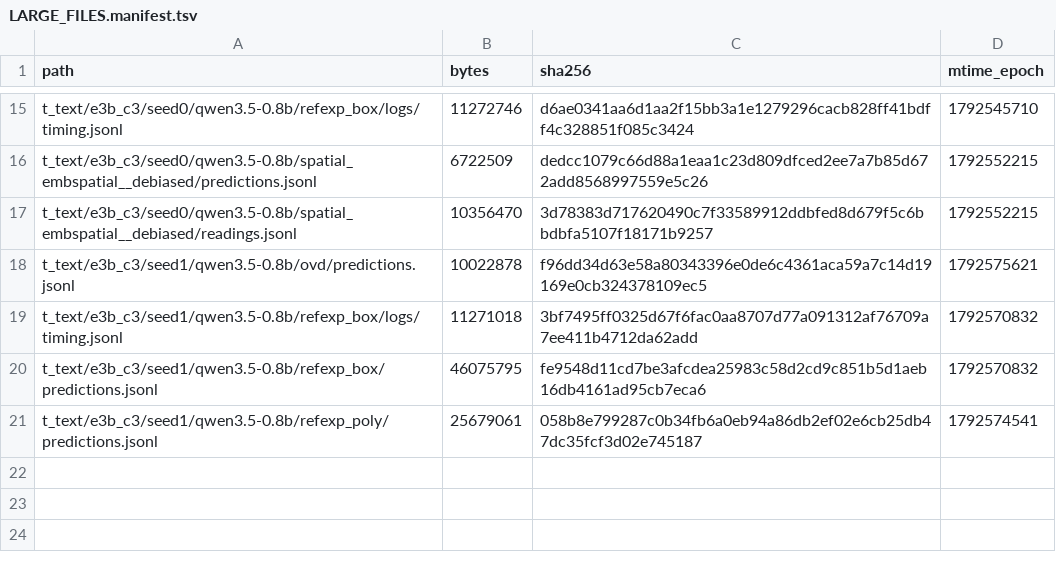
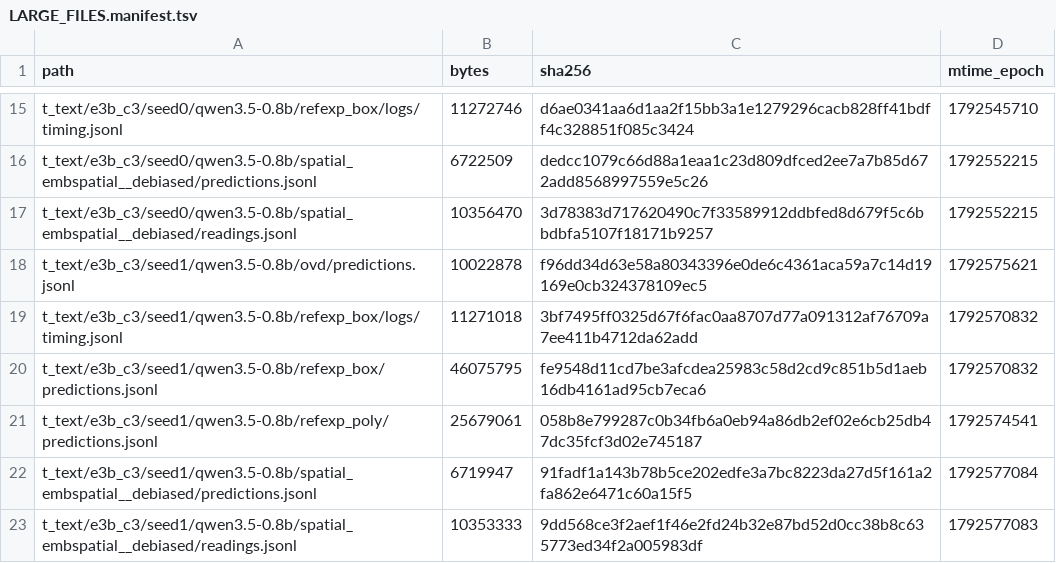
Before and after one commit to junli-gong/vision-internalization, a TSV file: experiments/E3/0054_r128_eval_hpcgpu07/LARGE_FILES.manifest.tsv, drawn as a sheet; only a part is shown, gaps mark what is left out; the diff names each change by its address in the sheet, - before the commit and + after, or states it on an @@ line.

```diff
--- a/experiments/E3/0054_r128_eval_hpcgpu07/LARGE_FILES.manifest.tsv
+++ b/experiments/E3/0054_r128_eval_hpcgpu07/LARGE_FILES.manifest.tsv
+row 22: t_text/e3b_c3/seed1/qwen3.5-0.8b/spatial_embspatial__debiased/predictions.jsonl | 6719947 | 91fadf1a143b78b5ce202edfe3a7bc8223da27d5f161a2fa862e6471c60a15f5 | 1792577084
+row 23: t_text/e3b_c3/seed1/qwen3.5-0.8b/spatial_embspatial__debiased/readings.jsonl | 10353333 | 9dd568ce3f2aef1f46e2fd24b32e87bd52d0cc38b8c635773ed34f2a005983df | 1792577083
```
Also changed, not shown: 58 other files.
